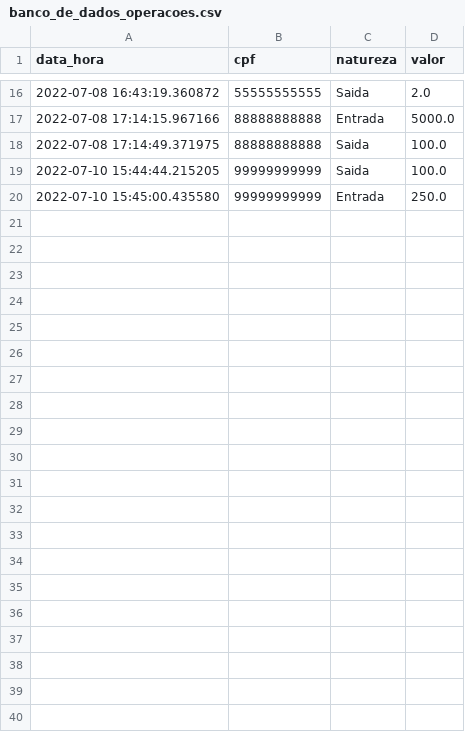
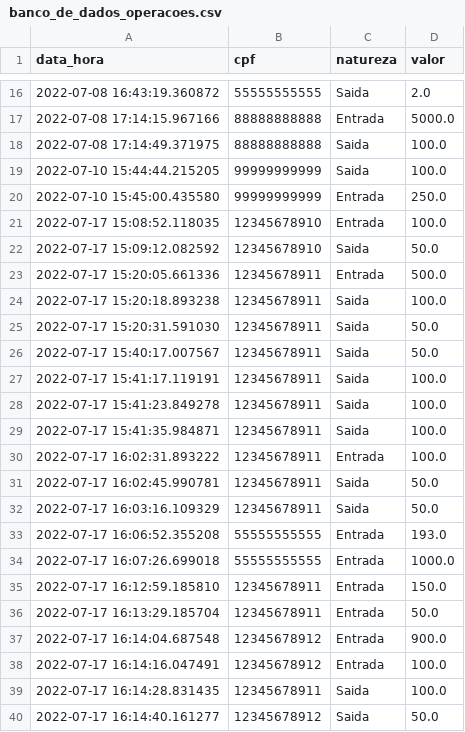
Before and after one commit to lucianonevesln/python-konv, a CSV file: banco_de_dados_operacoes.csv, drawn as a sheet; only a part is shown, gaps mark what is left out.

```diff
--- a/banco_de_dados_operacoes.csv
+++ b/banco_de_dados_operacoes.csv
@@ -20 +20,21 @@ data_hora,cpf,natureza,valor
 2022-07-10 15:45:00.435580,99999999999,Entrada,250.0
+2022-07-17 15:08:52.118035,12345678910,Entrada,100.0
+2022-07-17 15:09:12.082592,12345678910,Saida,50.0
+2022-07-17 15:20:05.661336,12345678911,Entrada,500.0
+2022-07-17 15:20:18.893238,12345678911,Saida,100.0
+2022-07-17 15:20:31.591030,12345678911,Saida,50.0
+2022-07-17 15:40:17.007567,12345678911,Saida,50.0
+2022-07-17 15:41:17.119191,12345678911,Saida,100.0
+2022-07-17 15:41:23.849278,12345678911,Saida,100.0
+2022-07-17 15:41:35.984871,12345678911,Saida,100.0
+2022-07-17 16:02:31.893222,12345678911,Entrada,100.0
+2022-07-17 16:02:45.990781,12345678911,Saida,50.0
+2022-07-17 16:03:16.109329,12345678911,Saida,50.0
+2022-07-17 16:06:52.355208,55555555555,Entrada,193.0
+2022-07-17 16:07:26.699018,55555555555,Entrada,1000.0
+2022-07-17 16:12:59.185810,12345678911,Entrada,150.0
+2022-07-17 16:13:29.185704,12345678911,Entrada,50.0
+2022-07-17 16:14:04.687548,12345678912,Entrada,900.0
+2022-07-17 16:14:16.047491,12345678912,Entrada,100.0
+2022-07-17 16:14:28.831435,12345678911,Saida,100.0
+2022-07-17 16:14:40.161277,12345678912,Saida,50.0
```
Also changed, not shown: banco_de_dados_clientes.csv, 8 other files.
